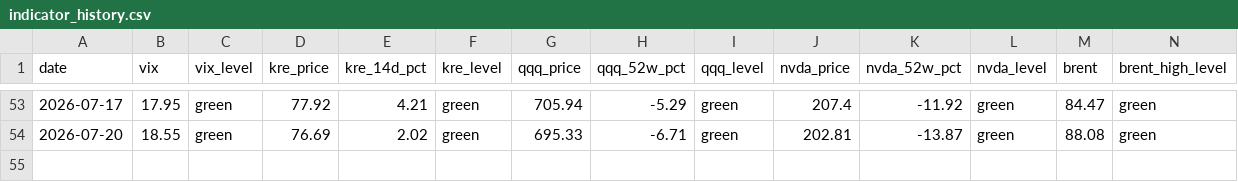
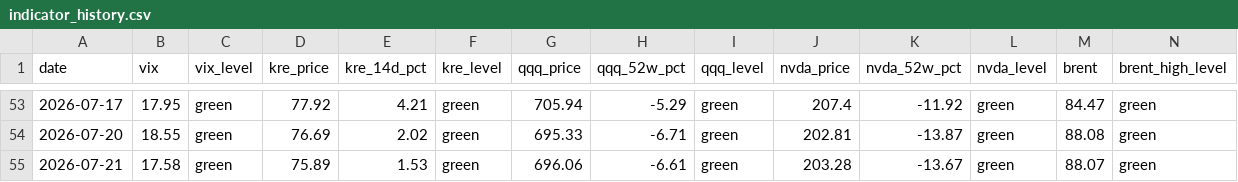
Before and after one commit to h1054454/qc_monitor, a CSV file: data/indicator_history.csv, drawn as a sheet; only a part is shown, gaps mark what is left out; rows hold the shown columns only; the diff names each change by its address in the sheet, - before the commit and + after, or states it on an @@ line.

```diff
--- a/data/indicator_history.csv
+++ b/data/indicator_history.csv
+row 55: 2026-07-21 | 17.58 | green | 75.89 | 1.53 | green | 696.06 | -6.61 | green | 203.28 | -13.67 | green | 88.07 | green
```
Also changed, not shown: 1 other file.
